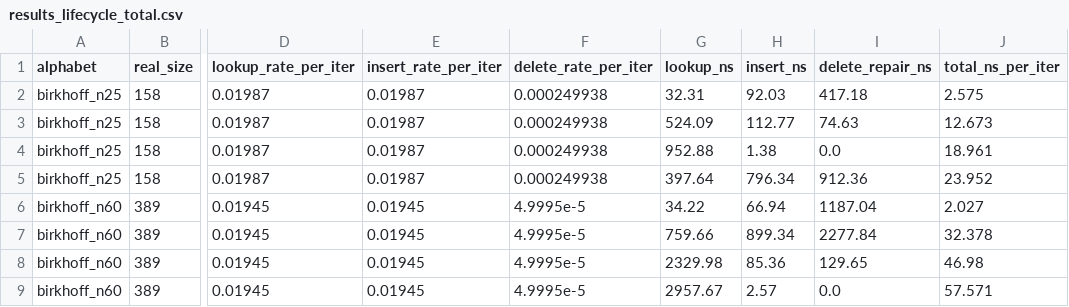
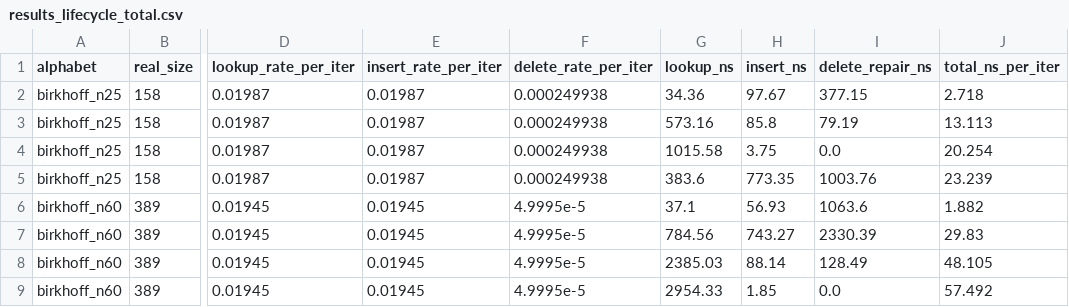
Before and after one commit to Tewf/frankwolfe-active-set-lookup, a CSV file: microbenchmark/results_lifecycle_total.csv, drawn as a sheet; only a part is shown, gaps mark what is left out; the diff covers the shown part only; the diff names each change by its address in the sheet, - before the commit and + after, or states it on an @@ line.

```diff
--- a/microbenchmark/results_lifecycle_total.csv
+++ b/microbenchmark/results_lifecycle_total.csv
-G2 (lookup_ns): 32.31
+G2 (lookup_ns): 34.36
-H2 (insert_ns): 92.03
+H2 (insert_ns): 97.67
-I2 (delete_repair_ns): 417.18
+I2 (delete_repair_ns): 377.15
-J2 (total_ns_per_iter): 2.575
+J2 (total_ns_per_iter): 2.718
-G3 (lookup_ns): 524.09
+G3 (lookup_ns): 573.16
-H3 (insert_ns): 112.77
+H3 (insert_ns): 85.8
-I3 (delete_repair_ns): 74.63
+I3 (delete_repair_ns): 79.19
-J3 (total_ns_per_iter): 12.673
+J3 (total_ns_per_iter): 13.113
-G4 (lookup_ns): 952.88
+G4 (lookup_ns): 1015.58
-H4 (insert_ns): 1.38
+H4 (insert_ns): 3.75
-J4 (total_ns_per_iter): 18.961
+J4 (total_ns_per_iter): 20.254
-G5 (lookup_ns): 397.64
+G5 (lookup_ns): 383.6
-H5 (insert_ns): 796.34
+H5 (insert_ns): 773.35
-I5 (delete_repair_ns): 912.36
+I5 (delete_repair_ns): 1003.76
-J5 (total_ns_per_iter): 23.952
+J5 (total_ns_per_iter): 23.239
-G6 (lookup_ns): 34.22
+G6 (lookup_ns): 37.1
-H6 (insert_ns): 66.94
+H6 (insert_ns): 56.93
-I6 (delete_repair_ns): 1187.04
+I6 (delete_repair_ns): 1063.6
-J6 (total_ns_per_iter): 2.027
+J6 (total_ns_per_iter): 1.882
-G7 (lookup_ns): 759.66
+G7 (lookup_ns): 784.56
-H7 (insert_ns): 899.34
+H7 (insert_ns): 743.27
-I7 (delete_repair_ns): 2277.84
+I7 (delete_repair_ns): 2330.39
-J7 (total_ns_per_iter): 32.378
+J7 (total_ns_per_iter): 29.83
-G8 (lookup_ns): 2329.98
+G8 (lookup_ns): 2385.03
-H8 (insert_ns): 85.36
+H8 (insert_ns): 88.14
-I8 (delete_repair_ns): 129.65
+I8 (delete_repair_ns): 128.49
-J8 (total_ns_per_iter): 46.98
+J8 (total_ns_per_iter): 48.105
-G9 (lookup_ns): 2957.67
+G9 (lookup_ns): 2954.33
-H9 (insert_ns): 2.57
+H9 (insert_ns): 1.85
-J9 (total_ns_per_iter): 57.571
+J9 (total_ns_per_iter): 57.492
```
Also changed, not shown: 11 edited cells elsewhere in this file, microbenchmark/results_lifecycle_timing.csv, 2 other files.
